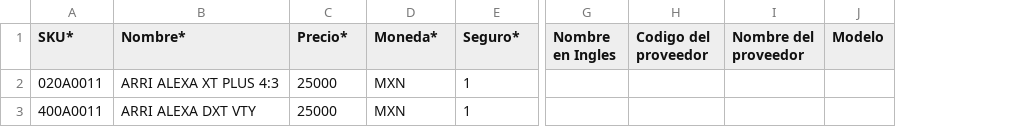
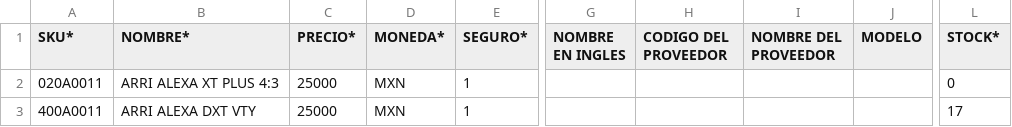
Before and after one commit to sortingtisolutions/SourceCire, a CSV file: app/assets/csv_ejemplos/productos.csv, drawn as a sheet; only a part is shown, gaps mark what is left out; removed rows and columns are numbered as before the commit, all else as after; the diff covers the shown part only; the diff names each change by its address in the sheet, - before the commit and + after, or states it on an @@ line.

```diff
--- a/app/assets/csv_ejemplos/productos.csv
+++ b/app/assets/csv_ejemplos/productos.csv
-column G (Nombre en Ingles), empty
-column H (Codigo del proveedor), empty
-column I (Nombre del proveedor), empty
-column J (Modelo), empty
+column G (NOMBRE EN INGLES), empty
+column H (CODIGO DEL PROVEEDOR), empty
+column I (NOMBRE DEL PROVEEDOR), empty
+column J (MODELO), empty
+column L (STOCK*), rows 2-3: 0 | 17
-B1: Nombre*
+B1: NOMBRE*
-C1: Precio*
+C1: PRECIO*
-D1: Moneda*
+D1: MONEDA*
-E1: Seguro*
+E1: SEGURO*
```
Also changed, not shown: 2 edited cells elsewhere in this file, app/assets/csv_ejemplos/series.csv, 18 other files.
